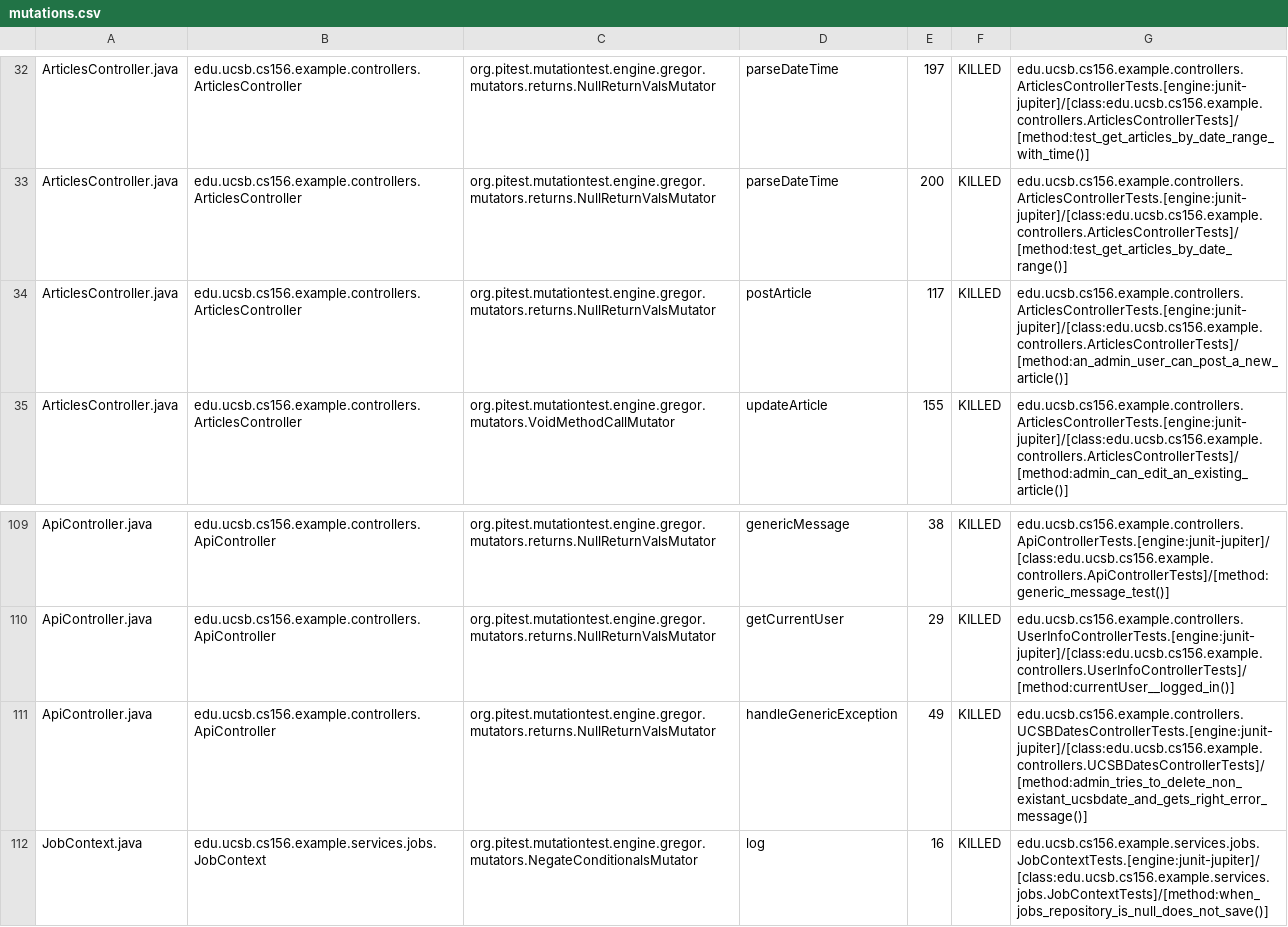
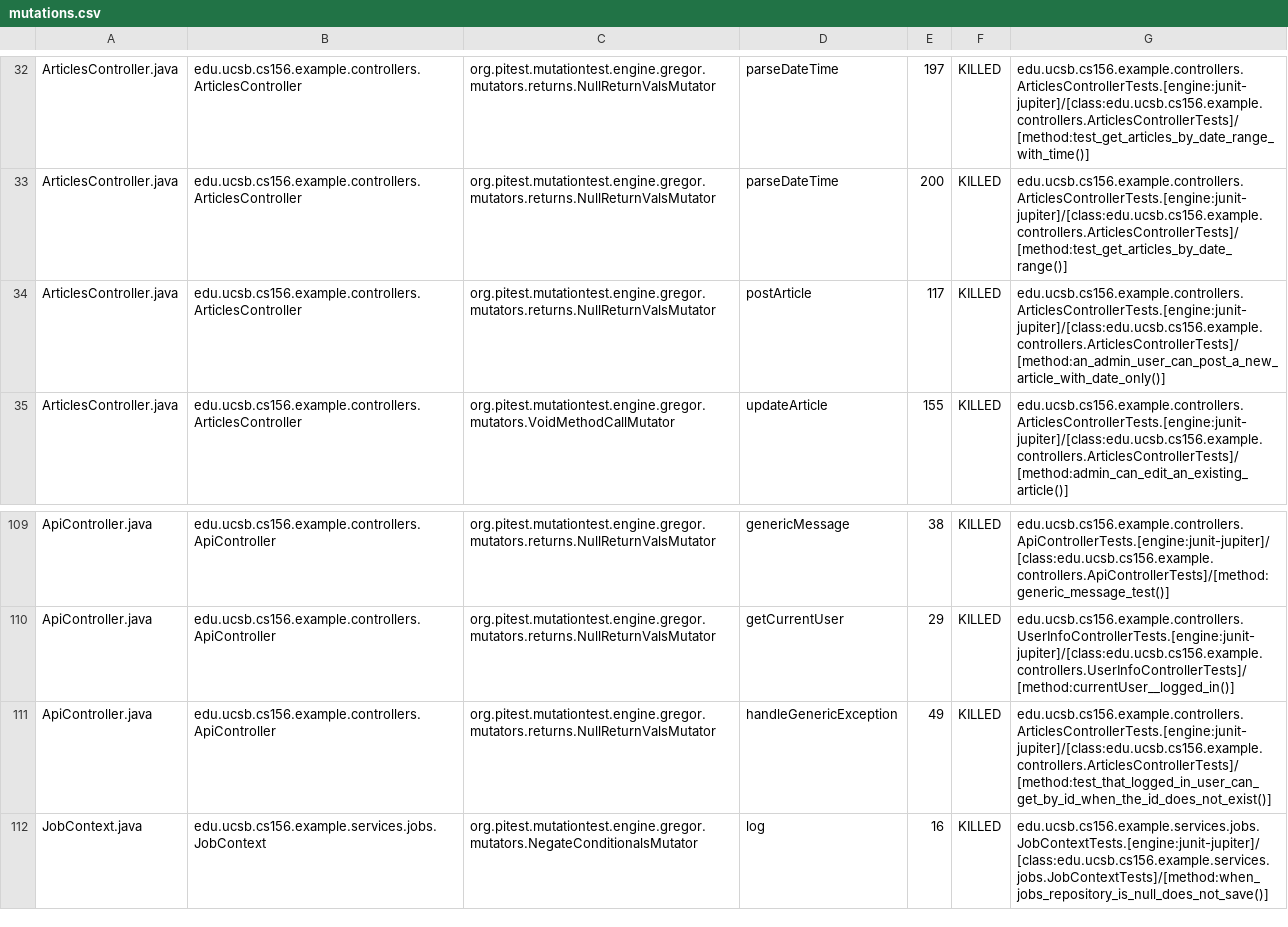
Before and after one commit to ucsb-cs156-s25/team01-s25-07, a CSV file: prs/51/pitest/mutations.csv, drawn as a sheet; only a part is shown, gaps mark what is left out.

Commit message:
Deploying to gh-pages from @ ucsb-cs156-s25/team01-s25-07@fa40a892dc54bce6e03a0264b0e5cd33721911ce 🚀

```diff
--- a/prs/51/pitest/mutations.csv
+++ b/prs/51/pitest/mutations.csv
@@ -33,3 +33,3 @@ ArticlesController.java,edu.ucsb.cs156.example.controllers.ArticlesController,or
 ArticlesController.java,edu.ucsb.cs156.example.controllers.ArticlesController,org.pitest.mutationtest.engine.gregor.mutators.returns.NullReturnValsMutator,parseDateTime,200,KILLED,edu.ucsb.cs156.example.controllers.ArticlesControllerTests.[engine:junit-jupiter]/[class:edu.ucsb.cs156.example.controllers.ArticlesControllerTests]/[method:test_get_articles_by_date_range()]
-ArticlesController.java,edu.ucsb.cs156.example.controllers.ArticlesController,org.pitest.mutationtest.engine.gregor.mutators.returns.NullReturnValsMutator,postArticle,117,KILLED,edu.ucsb.cs156.example.controllers.ArticlesControllerTests.[engine:junit-jupiter]/[class:edu.ucsb.cs156.example.controllers.ArticlesControllerTests]/[method:an_admin_user_can_post_a_new_article()]
+ArticlesController.java,edu.ucsb.cs156.example.controllers.ArticlesController,org.pitest.mutationtest.engine.gregor.mutators.returns.NullReturnValsMutator,postArticle,117,KILLED,edu.ucsb.cs156.example.controllers.ArticlesControllerTests.[engine:junit-jupiter]/[class:edu.ucsb.cs156.example.controllers.ArticlesControllerTests]/[method:an_admin_user_can_post_a_new_article_with_date_only()]
 ArticlesController.java,edu.ucsb.cs156.example.controllers.ArticlesController,org.pitest.mutationtest.engine.gregor.mutators.VoidMethodCallMutator,updateArticle,155,KILLED,edu.ucsb.cs156.example.controllers.ArticlesControllerTests.[engine:junit-jupiter]/[class:edu.ucsb.cs156.example.controllers.ArticlesControllerTests]/[method:admin_can_edit_an_existing_article()]
@@ -110,3 +110,3 @@ ApiController.java,edu.ucsb.cs156.example.controllers.ApiController,org.pitest.m
 ApiController.java,edu.ucsb.cs156.example.controllers.ApiController,org.pitest.mutationtest.engine.gregor.mutators.returns.NullReturnValsMutator,getCurrentUser,29,KILLED,edu.ucsb.cs156.example.controllers.UserInfoControllerTests.[engine:junit-jupiter]/[class:edu.ucsb.cs156.example.controllers.UserInfoControllerTests]/[method:currentUser__logged_in()]
-ApiController.java,edu.ucsb.cs156.example.controllers.ApiController,org.pitest.mutationtest.engine.gregor.mutators.returns.NullReturnValsMutator,handleGenericException,49,KILLED,edu.ucsb.cs156.example.controllers.UCSBDatesControllerTests.[engine:junit-jupiter]/[class:edu.ucsb.cs156.example.controllers.UCSBDatesControllerTests]/[method:admin_tries_to_delete_non_existant_ucsbdate_and_gets_right_error_message()]
+ApiController.java,edu.ucsb.cs156.example.controllers.ApiController,org.pitest.mutationtest.engine.gregor.mutators.returns.NullReturnValsMutator,handleGenericException,49,KILLED,edu.ucsb.cs156.example.controllers.ArticlesControllerTests.[engine:junit-jupiter]/[class:edu.ucsb.cs156.example.controllers.ArticlesControllerTests]/[method:test_that_logged_in_user_can_get_by_id_when_the_id_does_not_exist()]
 JobContext.java,edu.ucsb.cs156.example.services.jobs.JobContext,org.pitest.mutationtest.engine.gregor.mutators.NegateConditionalsMutator,log,16,KILLED,edu.ucsb.cs156.example.services.jobs.JobContextTests.[engine:junit-jupiter]/[class:edu.ucsb.cs156.example.services.jobs.JobContextTests]/[method:when_jobs_repository_is_null_does_not_save()]
```
Also changed, not shown: 18 other files.
